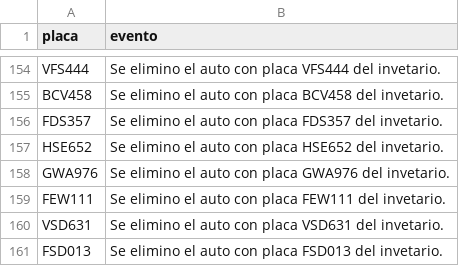
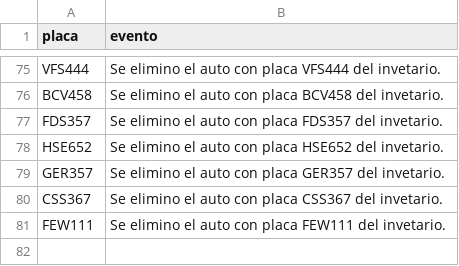
Before and after one commit to m-arizaj/Proyecto2Dpoo, a CSV file: datos/eventos.csv, drawn as a sheet; only a part is shown, gaps mark what is left out; the diff covers the shown part only.

```diff
--- a/datos/eventos.csv
+++ b/datos/eventos.csv
@@ -157,5 +78,4 @@
 "HSE652","Se elimino el auto con placa HSE652 del invetario."
-"GWA976","Se elimino el auto con placa GWA976 del invetario."
+"GER357","Se elimino el auto con placa GER357 del invetario."
+"CSS367","Se elimino el auto con placa CSS367 del invetario."
 "FEW111","Se elimino el auto con placa FEW111 del invetario."
-"VSD631","Se elimino el auto con placa VSD631 del invetario."
-"FSD013","Se elimino el auto con placa FSD013 del invetario."
```
Also changed, not shown: 77 removed rows and 28 moved rows elsewhere in this file, 2 other files.
